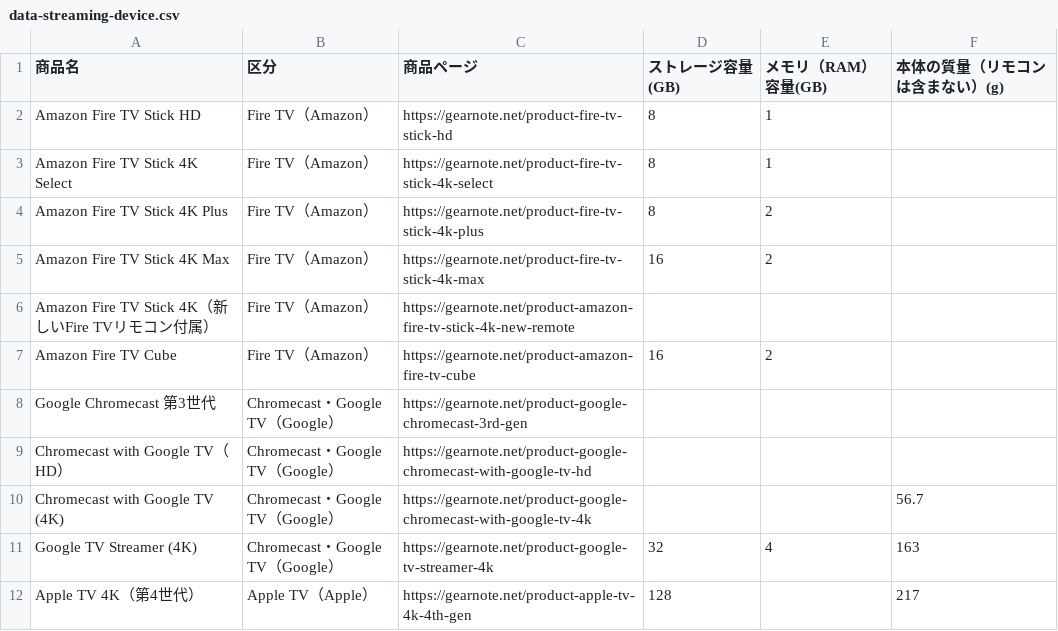
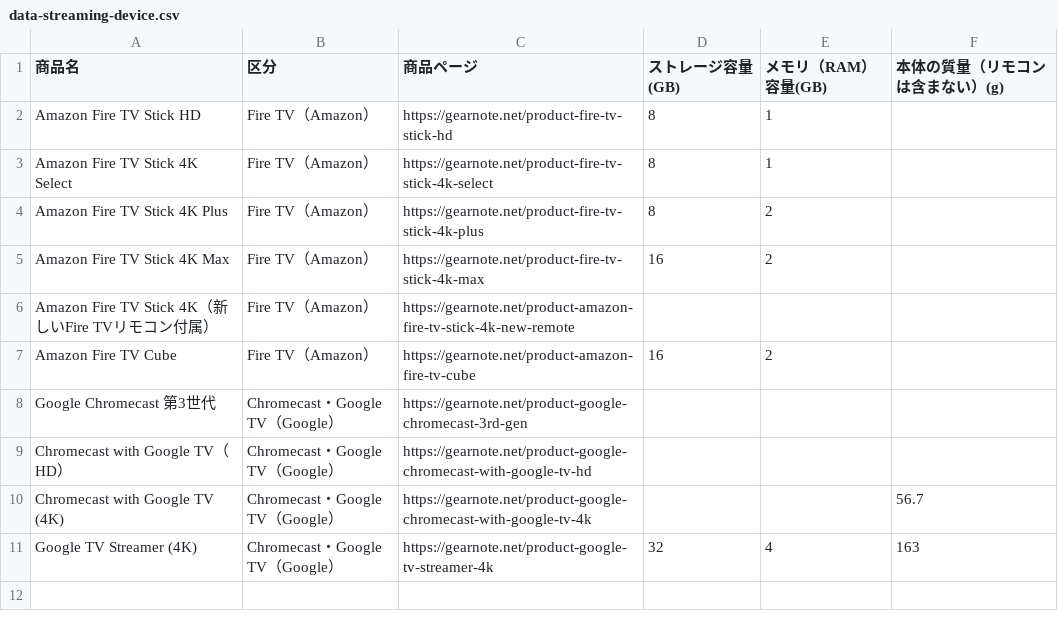
Before and after one commit to gearnote/gearnote-site, a CSV file: data-streaming-device.csv, drawn as a sheet; the diff names each change by its address in the sheet, - before the commit and + after, or states it on an @@ line.

Commit message:
Apple TV 4K (4th gen): stock notice (Amazon unavailable 11/27); 3rd gen notice links to buyable alternatives; streaming data page 11 -> 10

```diff
--- a/data-streaming-device.csv
+++ b/data-streaming-device.csv
-row 12: Apple TV 4K（第4世代） | Apple TV（Apple） | https://gearnote.net/product-apple-tv-4k-4th-gen | 128 |  | 217
```
Also changed, not shown: 22 other files.
